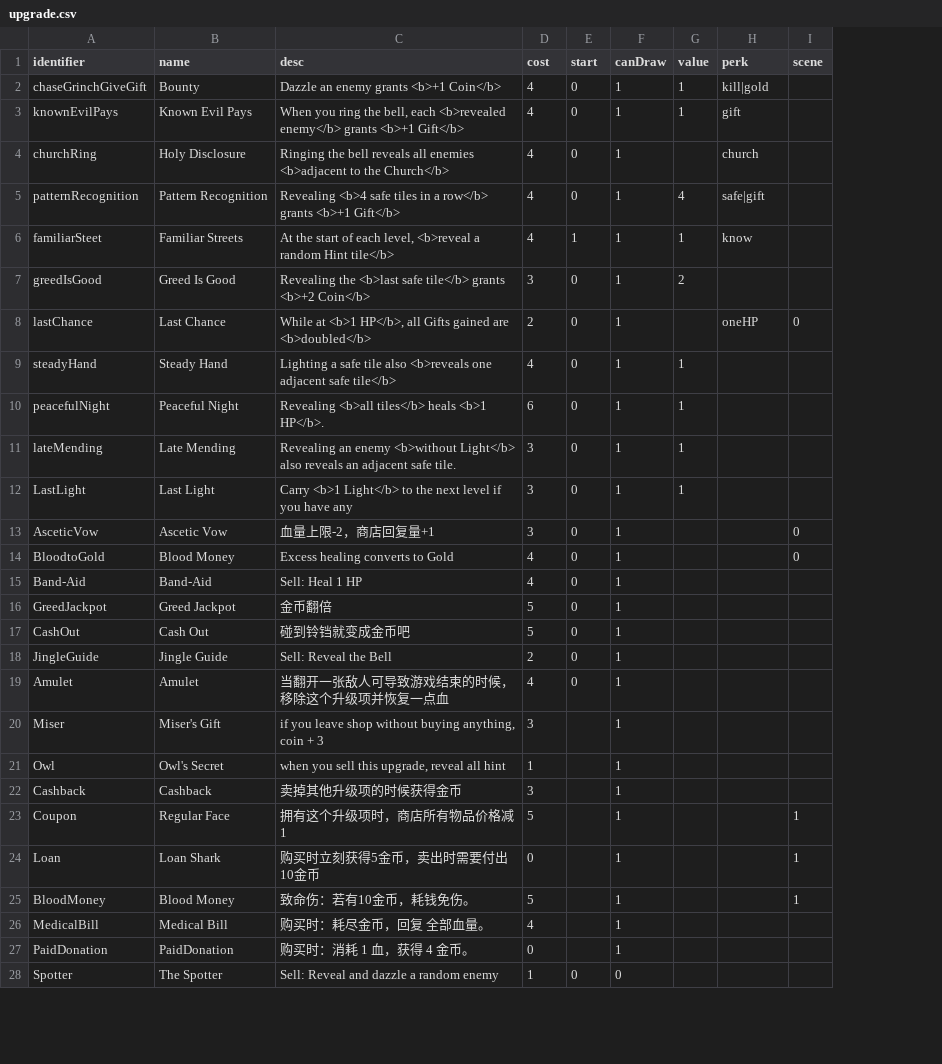
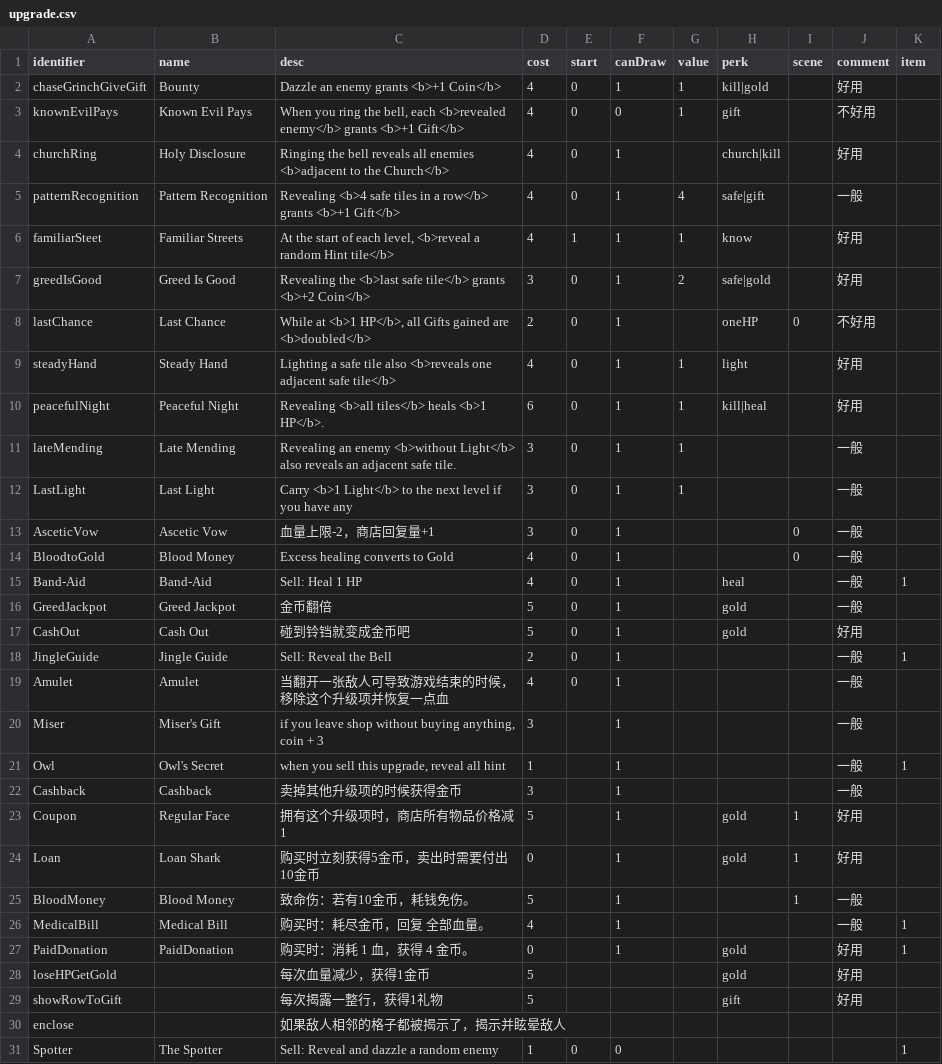
Before and after one commit to shshwdr/christmasLightRing, a CSV file: Assets/Resources/csv/upgrade.csv, drawn as a sheet; only a part is shown; the diff names each change by its address in the sheet, - before the commit and + after, or states it on an @@ line.

```diff
--- a/Assets/Resources/csv/upgrade.csv
+++ b/Assets/Resources/csv/upgrade.csv
+column J (comment), rows 2-27: 好用 | 不好用 | 好用 | 一般 | 好用 | 好用 | 不好用 | 好用 | 好用 | 一般 | 一般 | 一般 | 一般 | 一般 | 一般 | 好用 | 一般 | 一般 | 一般 | 一般 | 一般 | 好用 | 好用 | 一般 | 一般 | 好用
+column K (item), rows 15-27: 1 |  |  | 1 |  |  | 1 |  |  |  |  | 1 | 1; row 31: 1
-F3 (canDraw): 1
+F3 (canDraw): 0
-H4 (perk): church
+H4 (perk): church|kill
-H7 (perk): (empty)
+H7 (perk): safe|gold
-H9 (perk): (empty)
+H9 (perk): light
-H10 (perk): (empty)
+H10 (perk): kill|heal
-H15 (perk): (empty)
+H15 (perk): heal
-H16:H17 (perk): (empty)
+H16:H17 (perk): gold
-H23:H24 (perk): (empty)
+H23:H24 (perk): gold
-H27 (perk): (empty)
+H27 (perk): gold
+row 28: loseHPGetGold |  | 每次血量减少，获得1金币 | 5 |  |  |  | gold |  | 好用
+row 29: showRowToGift |  | 每次揭露一整行，获得1礼物 | 5 |  |  |  | gift |  | 好用
+row 30: enclose |  | 如果敌人相邻的格子都被揭示了，揭示并眩晕敌人
```
Also changed, not shown: 1 other file.
